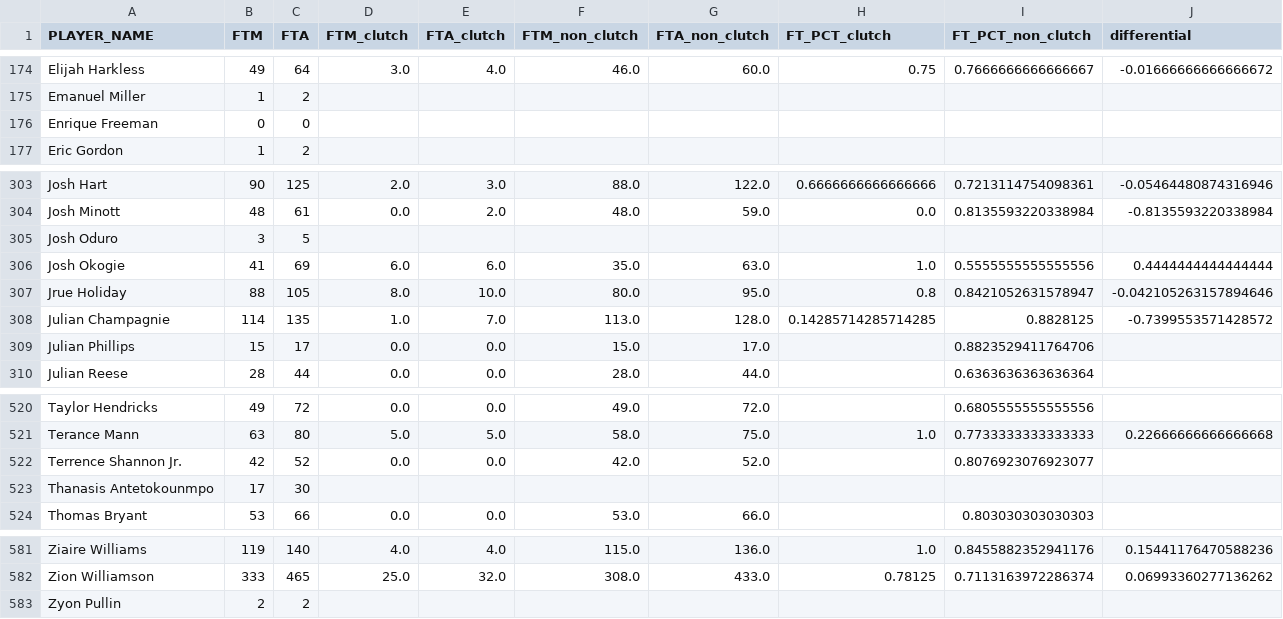
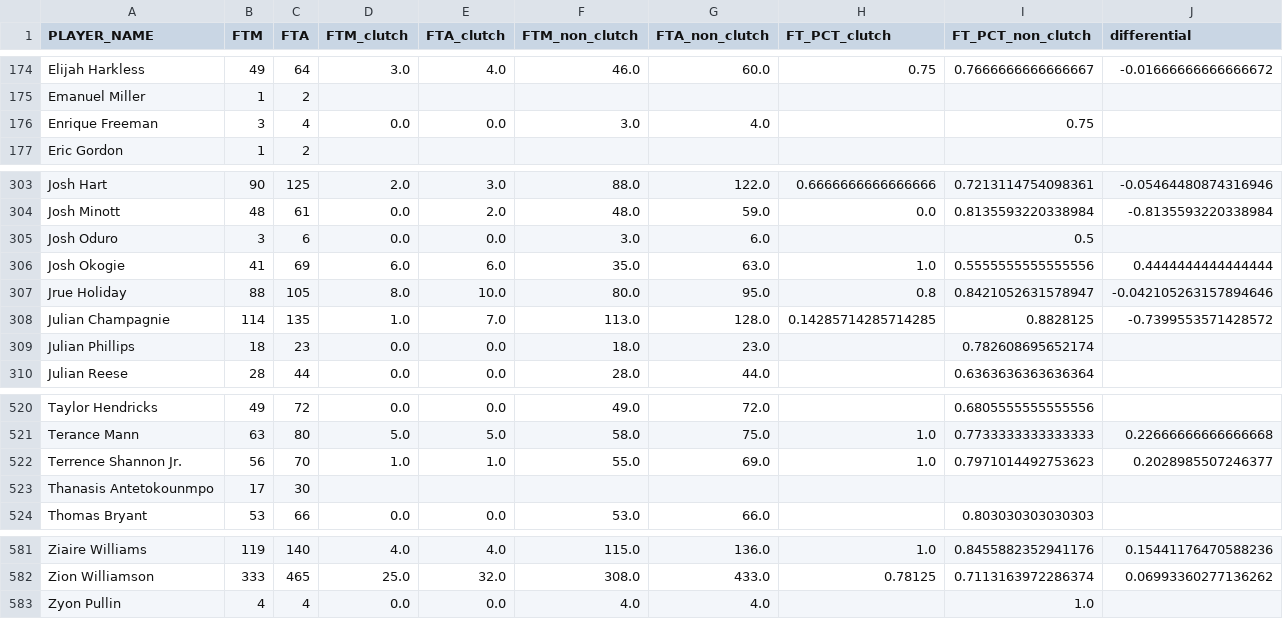
Before and after one commit to sumitrodatta/nba-alt-awards, a CSV file: 2026/Output Data/Clutch Free Throw Differential.csv, drawn as a sheet; only a part is shown, gaps mark what is left out; the diff covers the shown part only.

```diff
--- a/2026/Output Data/Clutch Free Throw Differential.csv
+++ b/2026/Output Data/Clutch Free Throw Differential.csv
@@ -175,3 +175,3 @@ Elijah Harkless,49,64,3.0,4.0,46.0,60.0,0.75,0.7666666666666667,-0.0166666666666
 Emanuel Miller,1,2,,,,,,,
-Enrique Freeman,0,0,,,,,,,
+Enrique Freeman,3,4,0.0,0.0,3.0,4.0,,0.75,
 Eric Gordon,1,2,,,,,,,
@@ -304,3 +304,3 @@ Josh Hart,90,125,2.0,3.0,88.0,122.0,0.6666666666666666,0.7213114754098361,-0.054
 Josh Minott,48,61,0.0,2.0,48.0,59.0,0.0,0.8135593220338984,-0.8135593220338984
-Josh Oduro,3,5,,,,,,,
+Josh Oduro,3,6,0.0,0.0,3.0,6.0,,0.5,
 Josh Okogie,41,69,6.0,6.0,35.0,63.0,1.0,0.5555555555555556,0.4444444444444444
@@ -308,3 +308,3 @@ Jrue Holiday,88,105,8.0,10.0,80.0,95.0,0.8,0.8421052631578947,-0.042105263157894
 Julian Champagnie,114,135,1.0,7.0,113.0,128.0,0.14285714285714285,0.8828125,-0.7399553571428572
-Julian Phillips,15,17,0.0,0.0,15.0,17.0,,0.8823529411764706,
+Julian Phillips,18,23,0.0,0.0,18.0,23.0,,0.782608695652174,
 Julian Reese,28,44,0.0,0.0,28.0,44.0,,0.6363636363636364,
@@ -521,3 +521,3 @@ Taylor Hendricks,49,72,0.0,0.0,49.0,72.0,,0.6805555555555556,
 Terance Mann,63,80,5.0,5.0,58.0,75.0,1.0,0.7733333333333333,0.22666666666666668
-Terrence Shannon Jr.,42,52,0.0,0.0,42.0,52.0,,0.8076923076923077,
+Terrence Shannon Jr.,56,70,1.0,1.0,55.0,69.0,1.0,0.7971014492753623,0.2028985507246377
 Thanasis Antetokounmpo,17,30,,,,,,,
@@ -582,2 +582,2 @@ Ziaire Williams,119,140,4.0,4.0,115.0,136.0,1.0,0.8455882352941176,0.15441176470
 Zion Williamson,333,465,25.0,32.0,308.0,433.0,0.78125,0.7113163972286374,0.06993360277136262
-Zyon Pullin,2,2,,,,,,,
+Zyon Pullin,4,4,0.0,0.0,4.0,4.0,,1.0,
```
Also changed, not shown: 34 edited cells elsewhere in this file, 2026/Output Data/Hustle Ranks.csv, 2026/Output Data/Playtype Defense Summary.csv, 2 other files.
